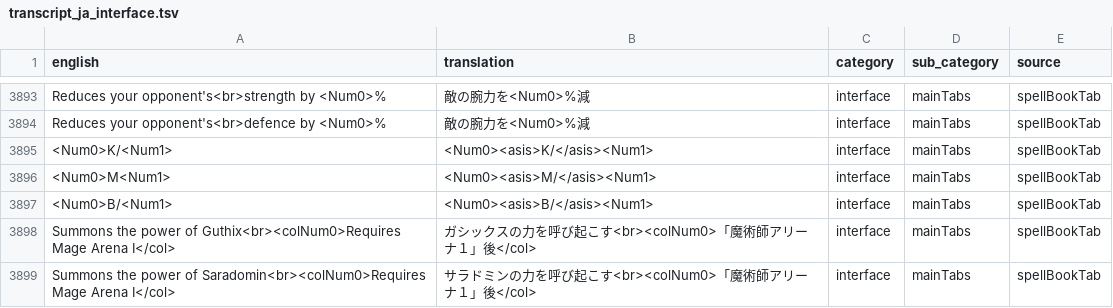
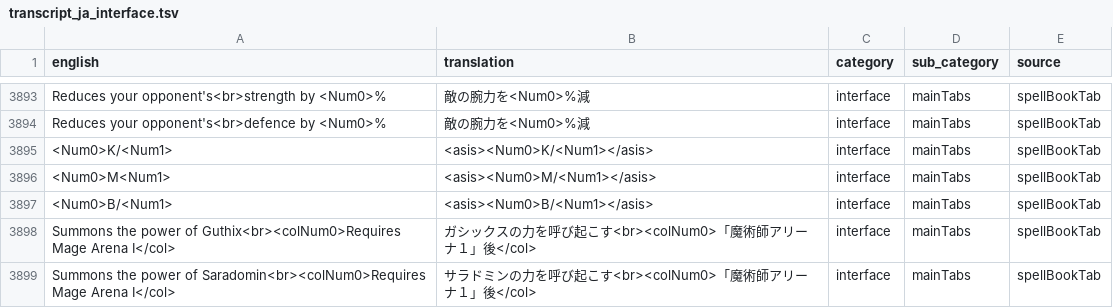
Before and after one commit to YS-jack/Runelingual-Transcripts, a TSV file: draft/ja/transcript_ja_interface.tsv, drawn as a sheet; only a part is shown, gaps mark what is left out.

Commit message:
ja: fixed translation for spellbook tab mouse hovers

```diff
--- a/draft/ja/transcript_ja_interface.tsv
+++ b/draft/ja/transcript_ja_interface.tsv
@@ -3894,5 +3894,5 @@ Reduces your opponent's<br>strength by <Num0>%	敵の腕力を<Num0>%減	interfa
 Reduces your opponent's<br>defence by <Num0>%	敵の腕力を<Num0>%減	interface	mainTabs	spellBookTab
-<Num0>K/<Num1>	<Num0><asis>K/</asis><Num1>	interface	mainTabs	spellBookTab
-<Num0>M<Num1>	<Num0><asis>M/</asis><Num1>	interface	mainTabs	spellBookTab
-<Num0>B/<Num1>	<Num0><asis>B/</asis><Num1>	interface	mainTabs	spellBookTab
+<Num0>K/<Num1>	<asis><Num0>K/<Num1></asis>	interface	mainTabs	spellBookTab
+<Num0>M<Num1>	<asis><Num0>M/<Num1></asis>	interface	mainTabs	spellBookTab
+<Num0>B/<Num1>	<asis><Num0>B/<Num1></asis>	interface	mainTabs	spellBookTab
 Summons the power of Guthix<br><colNum0>Requires Mage Arena I</col>	ガシックスの力を呼び起こす<br><colNum0>「魔術師アリーナ１」後</col>	interface	mainTabs	spellBookTab
```
Also changed, not shown: 2 other files.
